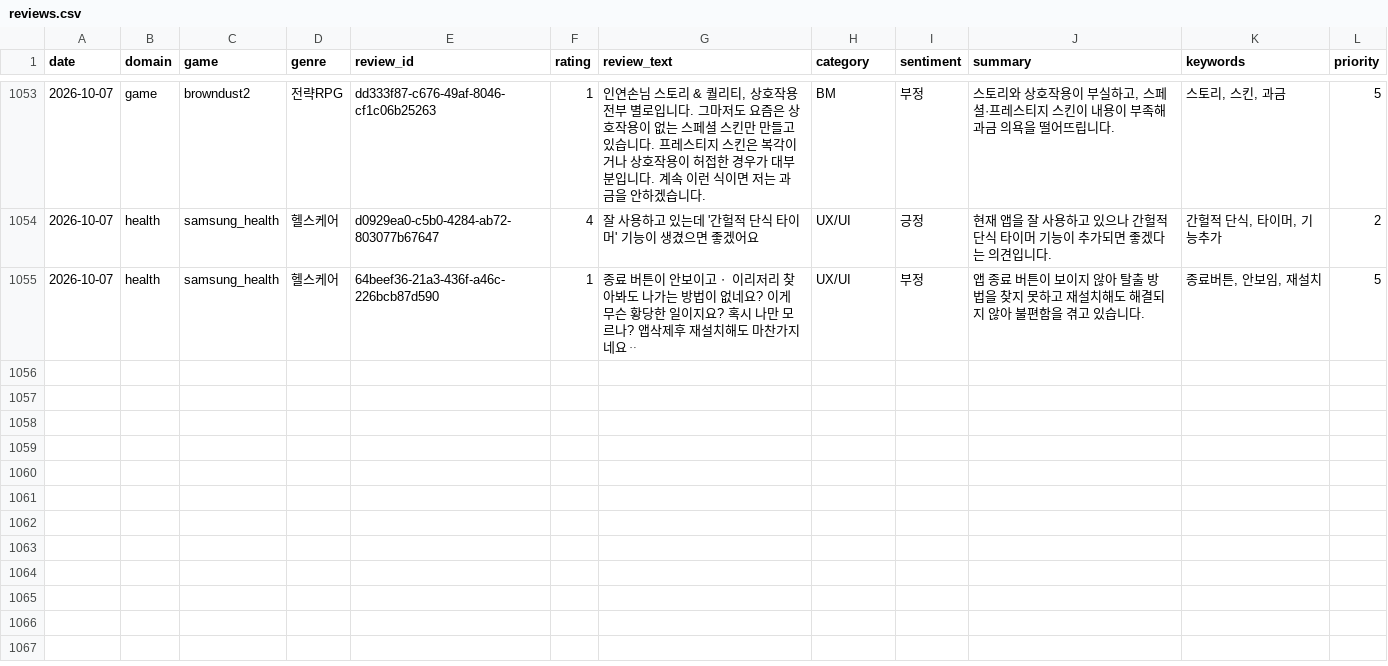
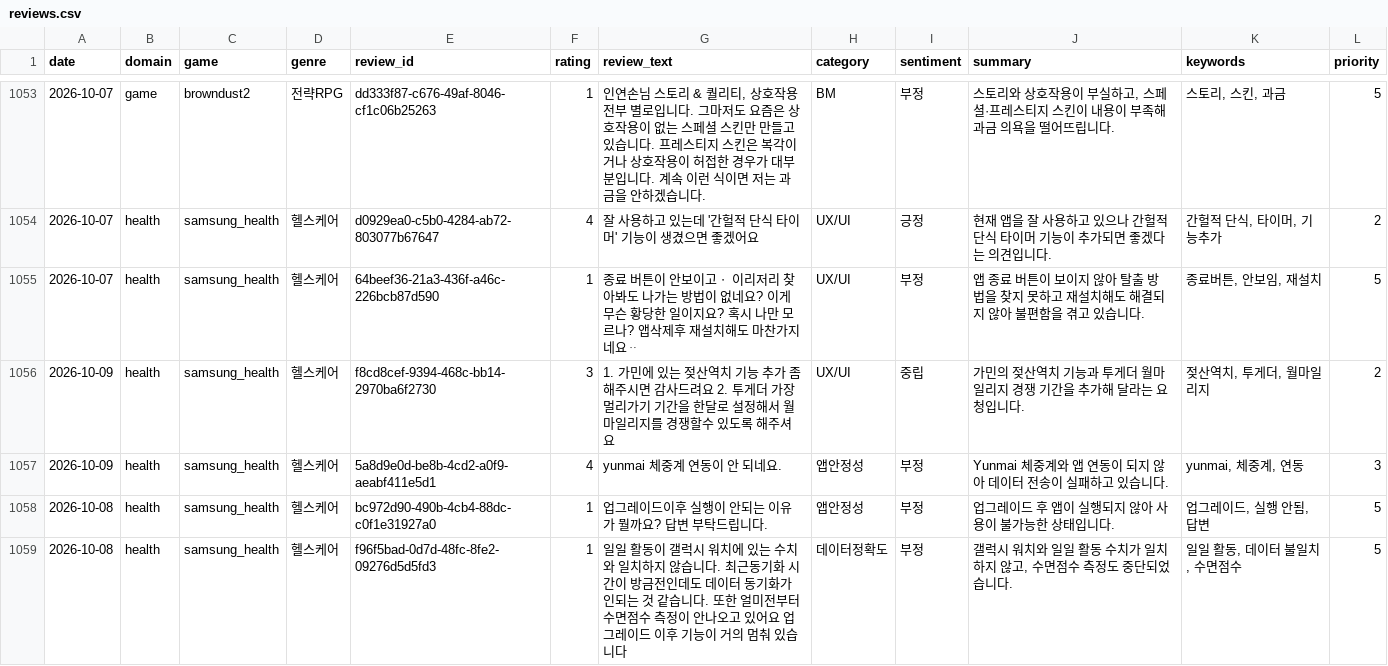
Before and after one commit to roid-eng/game-voc-analyzer, a CSV file: data/reviews.csv, drawn as a sheet; only a part is shown, gaps mark what is left out; the diff names each change by its address in the sheet, - before the commit and + after, or states it on an @@ line.

```diff
--- a/data/reviews.csv
+++ b/data/reviews.csv
+row 1056: 2026-10-09 | health | samsung_health | 헬스케어 | f8cd8cef-9394-468c-bb14-2970ba6f2730 | 3 | 1. 가민에 있는 젖산역치 기능 추가 좀 해주시면 감사드려요 2. 투게더 가장멀리가기 기간을 한달로 설정해서 월마일리지를 경쟁할수 있도록 해주셔요 | UX/UI | 중립 | 가민의 젖산역치 기능과 투게더 월마일리지 경쟁 기간을 추가해 달라는 요청입니다. | 젖산역치, 투게더, 월마일리지 | 2
+row 1057: 2026-10-09 | health | samsung_health | 헬스케어 | 5a8d9e0d-be8b-4cd2-a0f9-aeabf411e5d1 | 4 | yunmai 체중계 연동이 안 되네요. | 앱안정성 | 부정 | Yunmai 체중계와 앱 연동이 되지 않아 데이터 전송이 실패하고 있습니다. | yunmai, 체중계, 연동 | 3
+row 1058: 2026-10-08 | health | samsung_health | 헬스케어 | bc972d90-490b-4cb4-88dc-c0f1e31927a0 | 1 | 업그레이드이후 실행이 안되는 이유가 뭘까요? 답변 부탁드립니다. | 앱안정성 | 부정 | 업그레이드 후 앱이 실행되지 않아 사용이 불가능한 상태입니다. | 업그레이드, 실행 안됨, 답변 | 5
+row 1059: 2026-10-08 | health | samsung_health | 헬스케어 | f96f5bad-0d7d-48fc-8fe2-09276d5d5fd3 | 1 | 일일 활동이 갤럭시 워치에 있는 수치와 일치하지 않습니다. 최근동기화 시간이 방금전인데도 데이터 동기화가 인되는 것 같습니다. 또한 얼미전부터 수면점수 측정이 안나오고 있어요 업그레이드 이후 기능이 거의 멈춰 있습니다 | 데이터정확도 | 부정 | 갤럭시 워치와 일일 활동 수치가 일치하지 않고, 수면점수 측정도 중단되었습니다. | 일일 활동, 데이터 불일치, 수면점수 | 5
```
Also changed, not shown: data/top_issues.csv, 3 other files.
